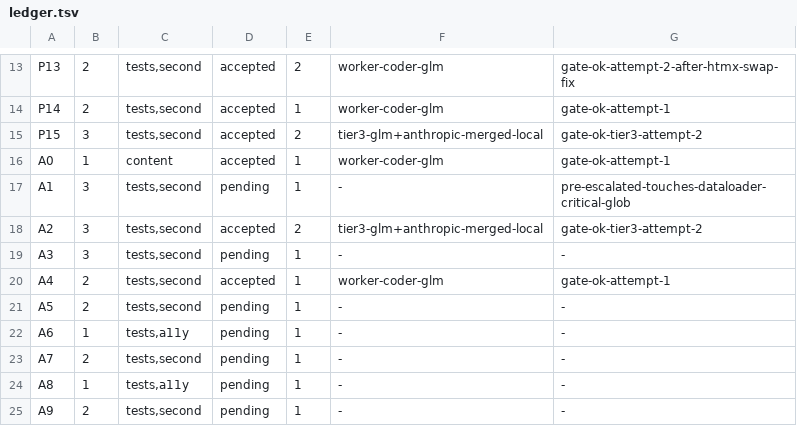
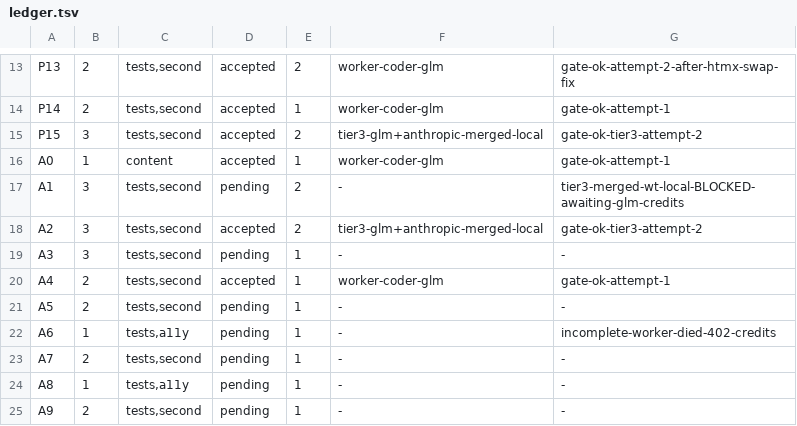
Before and after one commit to dgallion1/simpleBudget, a TSV file: .swarm/ledger.tsv, drawn as a sheet; only a part is shown, gaps mark what is left out.

```diff
--- a/.swarm/ledger.tsv
+++ b/.swarm/ledger.tsv
@@ -16,3 +16,3 @@ P15	3	tests,second	accepted	2	tier3-glm+anthropic-merged-local	gate-ok-tier3-att
 A0	1	content	accepted	1	worker-coder-glm	gate-ok-attempt-1
-A1	3	tests,second	pending	1	-	pre-escalated-touches-dataloader-critical-glob
+A1	3	tests,second	pending	2	-	tier3-merged-wt-local-BLOCKED-awaiting-glm-credits
 A2	3	tests,second	accepted	2	tier3-glm+anthropic-merged-local	gate-ok-tier3-attempt-2
@@ -21,3 +21,3 @@ A4	2	tests,second	accepted	1	worker-coder-glm	gate-ok-attempt-1
 A5	2	tests,second	pending	1	-	-
-A6	1	tests,a11y	pending	1	-	-
+A6	1	tests,a11y	pending	1	-	incomplete-worker-died-402-credits
 A7	2	tests,second	pending	1	-	-
```
Also changed, not shown: 16 other files.
